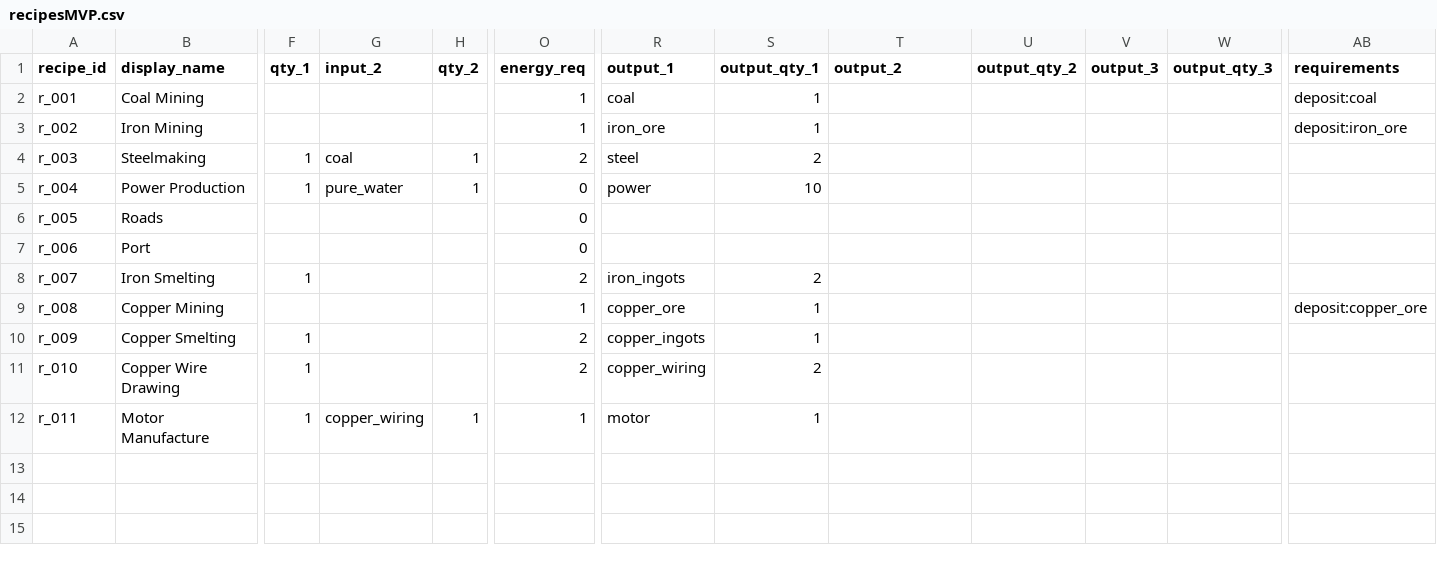
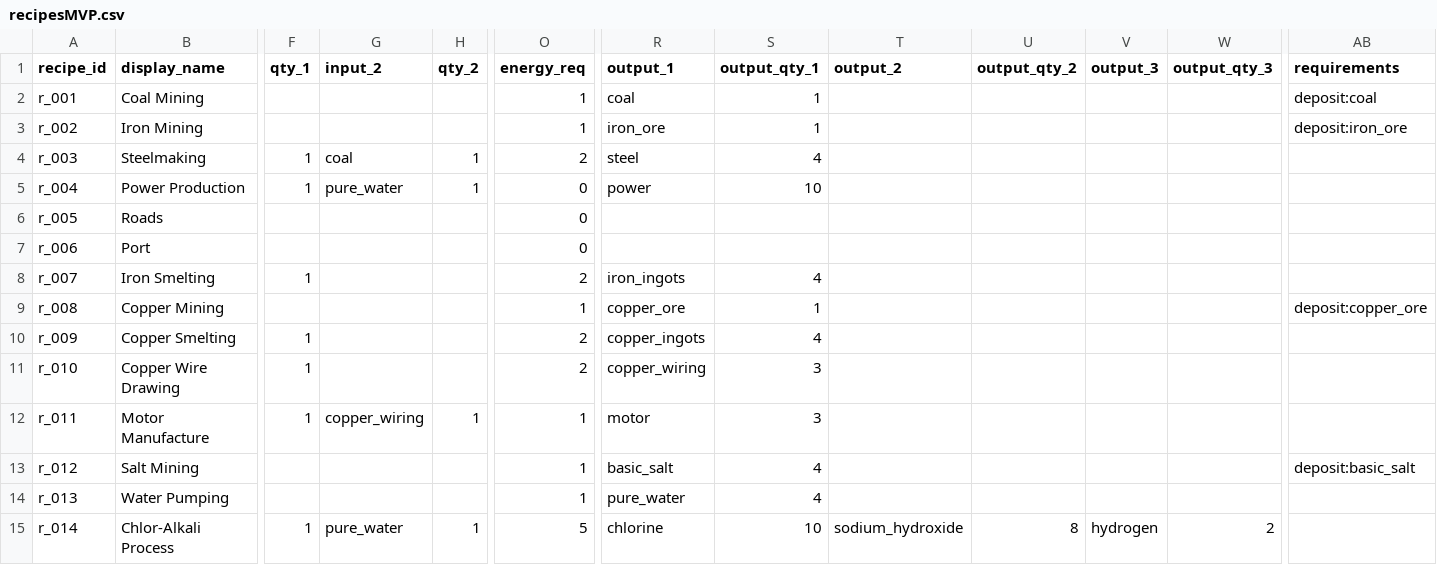
Before and after one commit to LongPigBlankets/price-of-everything, a CSV file: price-of-everything-0.1/data/recipesMVP.csv, drawn as a sheet; only a part is shown, gaps mark what is left out; rows hold the shown columns only; the diff names each change by its address in the sheet, - before the commit and + after, or states it on an @@ line.

```diff
--- a/price-of-everything-0.1/data/recipesMVP.csv
+++ b/price-of-everything-0.1/data/recipesMVP.csv
-S4 (output_qty_1): 2
+S4 (output_qty_1): 4
-S8 (output_qty_1): 2
+S8 (output_qty_1): 4
-S10 (output_qty_1): 1
+S10 (output_qty_1): 4
-S11 (output_qty_1): 2
+S11 (output_qty_1): 3
-S12 (output_qty_1): 1
+S12 (output_qty_1): 3
+row 13: r_012 | Salt Mining |  |  |  | 1 | basic_salt | 4 |  |  |  |  | deposit:basic_salt
+row 14: r_013 | Water Pumping |  |  |  | 1 | pure_water | 4
+row 15: r_014 | Chlor-Alkali Process | 1 | pure_water | 1 | 5 | chlorine | 10 | sodium_hydroxide | 8 | hydrogen | 2
```
Also changed, not shown: price-of-everything-0.1/data/Buildings - buildingsMVP.csv, price-of-everything-0.1/data/Goods - goodsMVP.csv, 49 other files.
